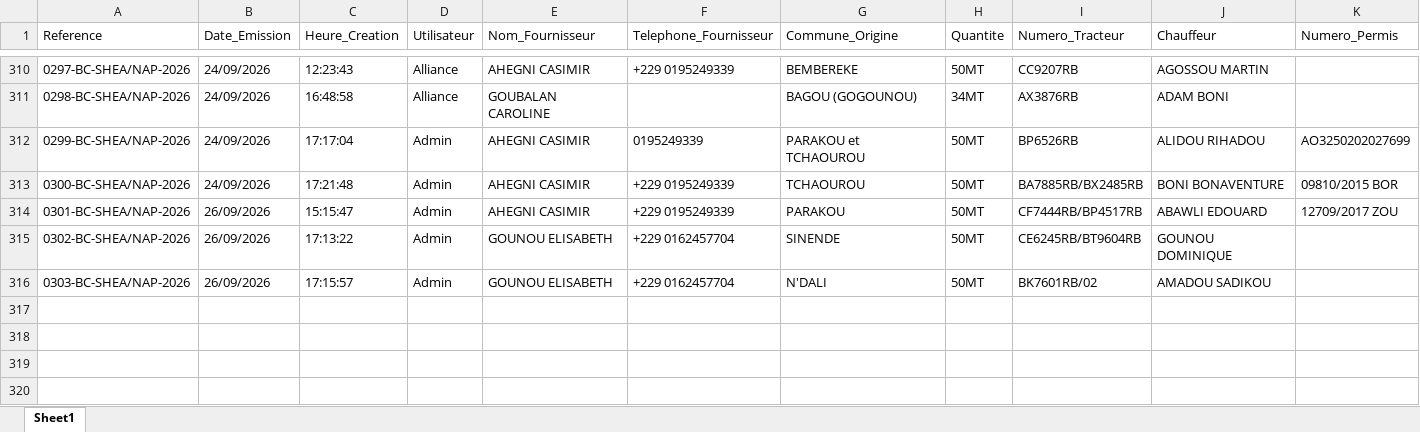
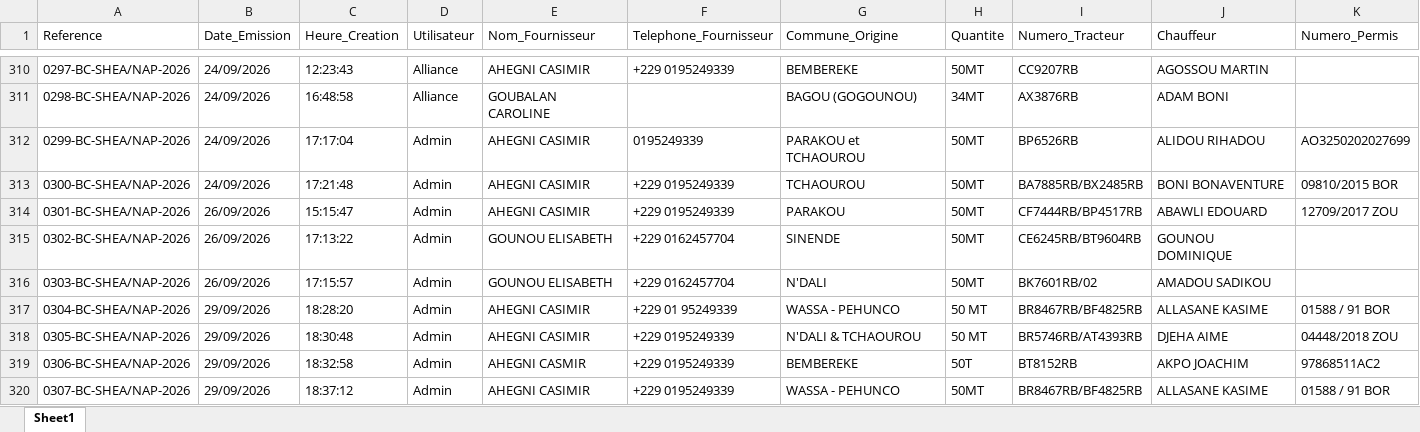
Before and after one commit to alliance-com/app, an Excel workbook: donnees_bons.xlsx, sheet Sheet1, drawn as a sheet; only a part is shown, gaps mark what is left out; values as stored, in another font and other column widths than the file's, no borders; rows hold the shown columns only; the diff names each change by its address in the sheet, - before the commit and + after, or states it on an @@ line.

```diff
--- a/donnees_bons.xlsx (sheet Sheet1)
+++ b/donnees_bons.xlsx (sheet Sheet1)
+row 317: 0304-BC-SHEA/NAP-2026 | 29/09/2026 | 18:28:20 | Admin | AHEGNI CASIMIR | +229 01 95249339 | WASSA - PEHUNCO | 50 MT | BR8467RB/BF4825RB | ALLASANE KASIME | 01588 / 91 BOR
+row 318: 0305-BC-SHEA/NAP-2026 | 29/09/2026 | 18:30:48 | Admin | AHEGNI CASIMIR | +229 0195249339 | N'DALI & TCHAOUROU | 50 MT | BR5746RB/AT4393RB | DJEHA AIME | 04448/2018 ZOU
+row 319: 0306-BC-SHEA/NAP-2026 | 29/09/2026 | 18:32:58 | Admin | AHEGNI CASMIR | +229 0195249339 | BEMBEREKE | 50T | BT8152RB | AKPO JOACHIM | 97868511AC2
+row 320: 0307-BC-SHEA/NAP-2026 | 29/09/2026 | 18:37:12 | Admin | AHEGNI CASIMIR | +229 0195249339 | WASSA - PEHUNCO | 50MT | BR8467RB/BF4825RB | ALLASANE KASIME | 01588 / 91 BOR
```
Also changed, not shown: 8 other files.
